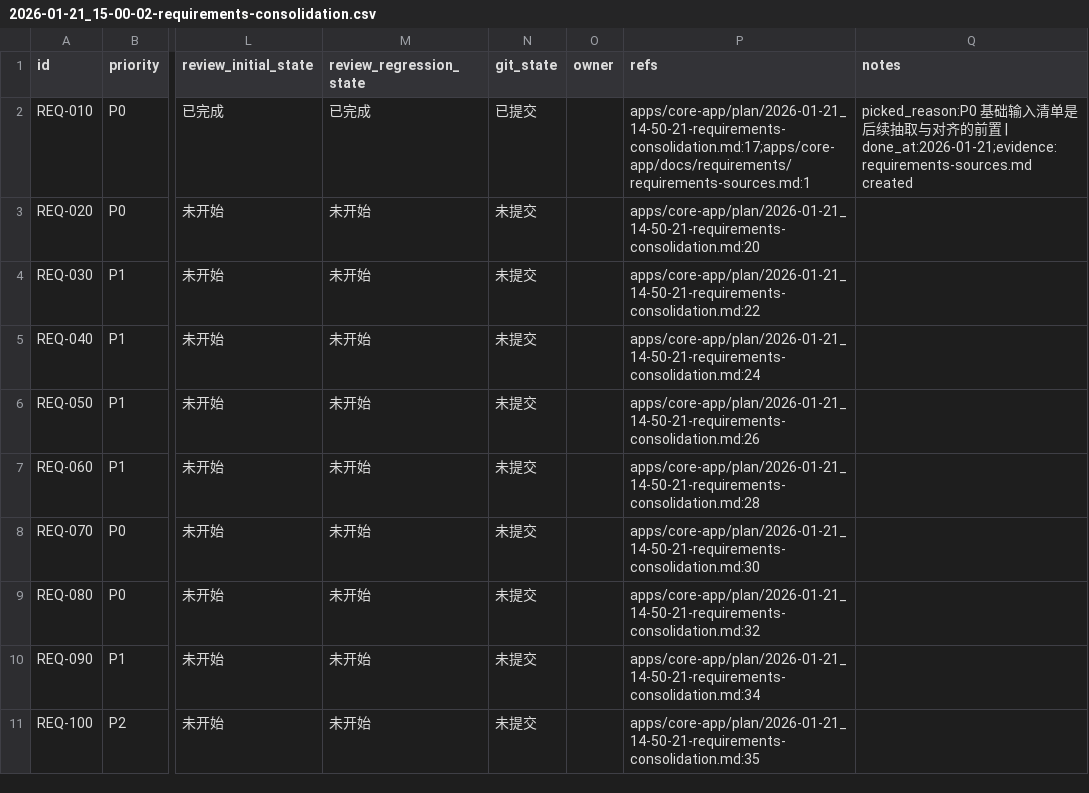
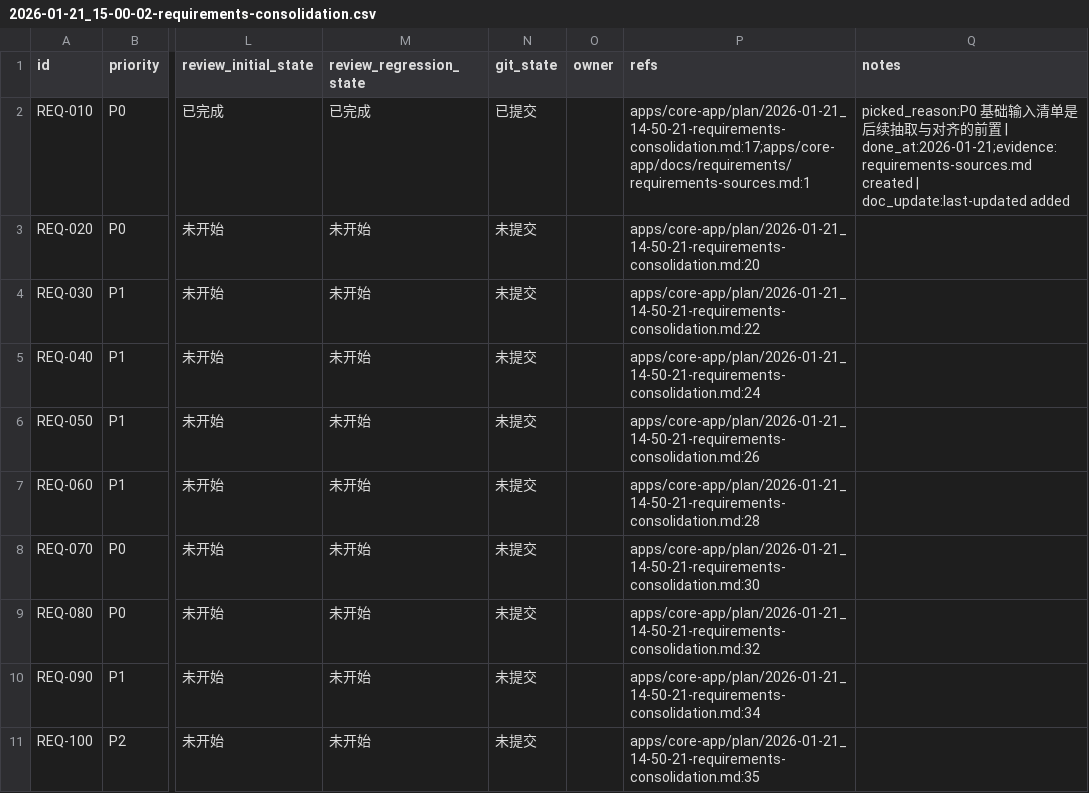
Before and after one commit to talex-touch/tuff, a CSV file: apps/core-app/issues/2026-01-21_15-00-02-requirements-consolidation.csv, drawn as a sheet; only a part is shown, gaps mark what is left out; the diff names each change by its address in the sheet, - before the commit and + after, or states it on an @@ line.

Commit message:
docs(core-app): req-010 requirements source index

```diff
--- a/apps/core-app/issues/2026-01-21_15-00-02-requirements-consolidation.csv
+++ b/apps/core-app/issues/2026-01-21_15-00-02-requirements-consolidation.csv
-Q2 (notes): …done_at:2026-01-21;evidence:requirements-sources.md created
+Q2 (notes): …done_at:2026-01-21;evidence:requirements-sources.md created | doc_update:last-updated added
```
Also changed, not shown: 1 other file.
